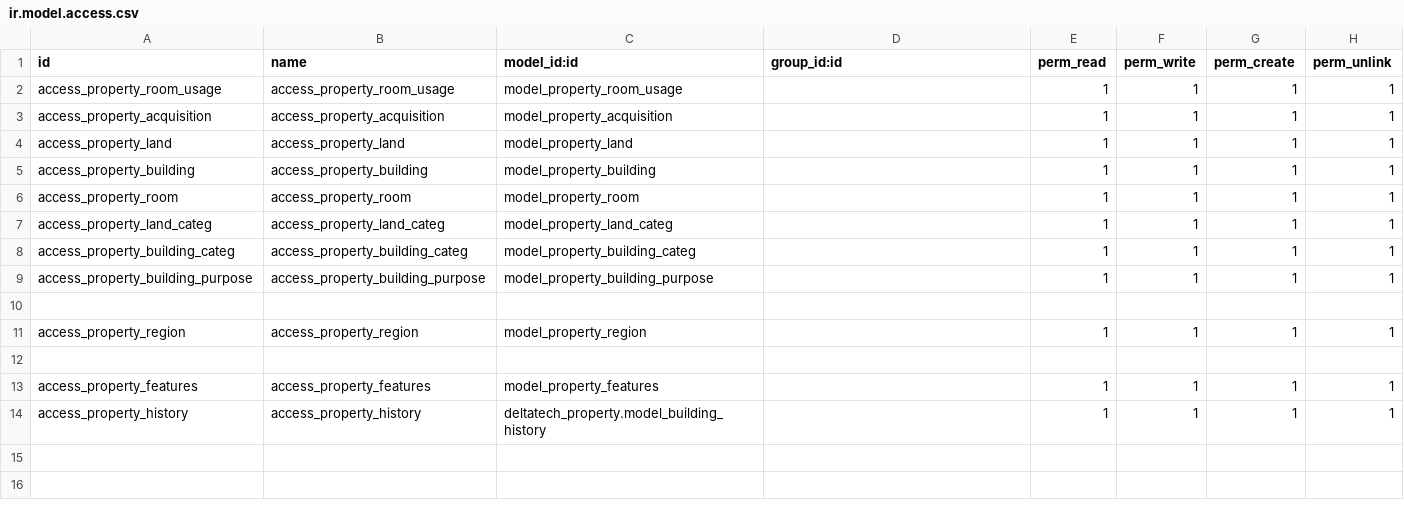
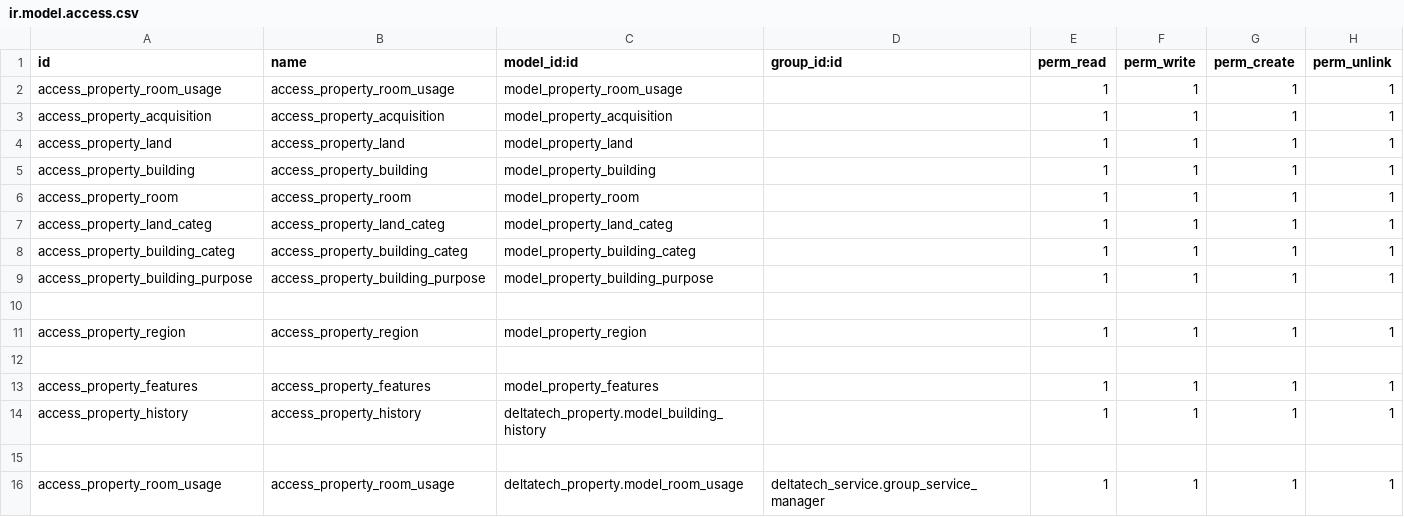
Before and after one commit to dhongu/deltatech, a CSV file: deltatech_property/security/ir.model.access.csv, drawn as a sheet; the diff names each change by its address in the sheet, - before the commit and + after, or states it on an @@ line.

Commit message:
access rights for room usage

```diff
--- a/deltatech_property/security/ir.model.access.csv
+++ b/deltatech_property/security/ir.model.access.csv
+row 15: (empty)
+row 16: access_property_room_usage | access_property_room_usage | deltatech_property.model_room_usage | deltatech_service.group_service_manager | 1 | 1 | 1 | 1
```
